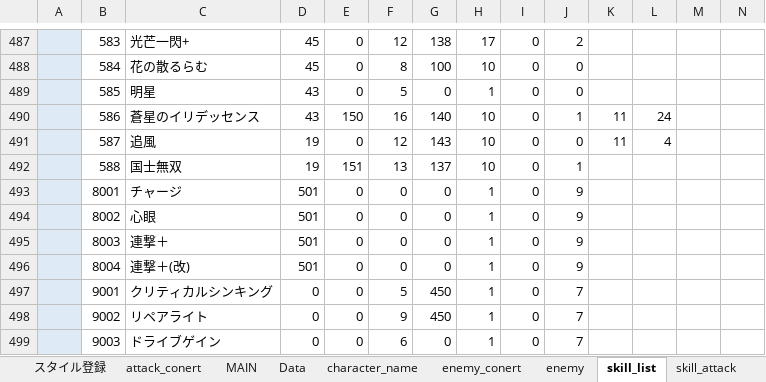
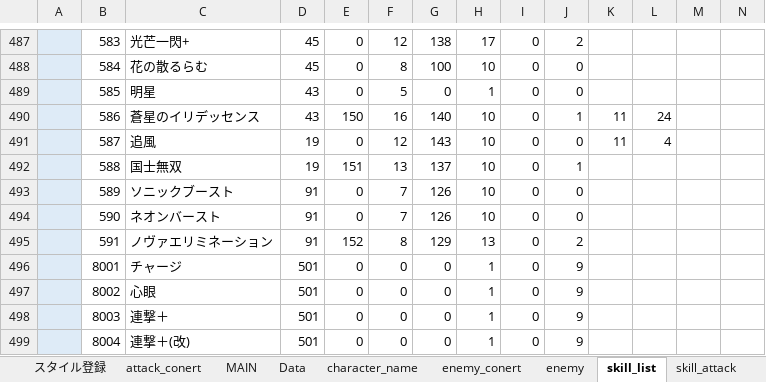
Before and after one commit to reliruleru00/hevburn, an Excel workbook: postgres.xlsm, sheet skill_list, drawn as a sheet; only a part is shown, gaps mark what is left out; the shorter side is filled out with more unchanged rows; values as stored, in another font and other column widths than the file's, no borders; charts and pictures not drawn; rows hold the shown columns only; the diff names each change by its address in the sheet, - before the commit and + after, or states it on an @@ line.

```diff
--- a/postgres.xlsm (sheet skill_list)
+++ b/postgres.xlsm (sheet skill_list)
+row 493:  | 589 | ソニックブースト | 91 | 0 | 7 | 126 | 10 | 0 | 0
+row 494:  | 590 | ネオンバースト | 91 | 0 | 7 | 126 | 10 | 0 | 0
+row 495:  | 591 | ノヴァエリミネーション | 91 | 152 | 8 | 129 | 13 | 0 | 2
```
Also changed, not shown: sheet スタイル登録, sheet skill_buff, sheet skill_attack, sheet ability, sheet character_name, sheet character_style, 1 more sheet, 15 other files.
